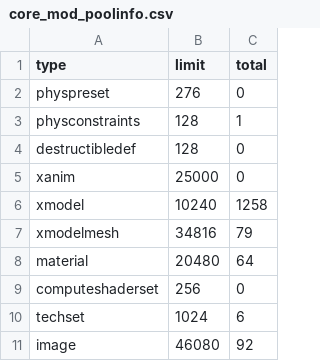
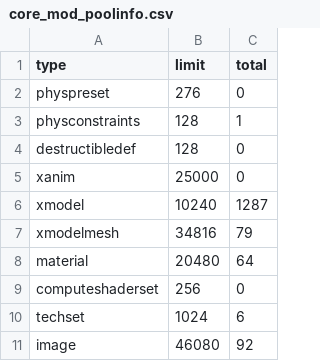
Before and after one commit to Loyalists/NeptuniaBO3, a CSV file: modtools_src/mods/neptunia/zone_source/all/assetinfo/core_mod_poolinfo.csv, drawn as a sheet; only a part is shown.

```diff
--- a/modtools_src/mods/neptunia/zone_source/all/assetinfo/core_mod_poolinfo.csv
+++ b/modtools_src/mods/neptunia/zone_source/all/assetinfo/core_mod_poolinfo.csv
@@ -5,3 +5,3 @@ destructibledef,128,0
 xanim,25000,0
-xmodel,10240,1258
+xmodel,10240,1287
 xmodelmesh,34816,79
```
Also changed, not shown: modtools_src/mods/neptunia/zone_source/all/assetinfo/core_mod.csv, modtools_src/mods/neptunia/zone_source/all/assetinfo/core_mod_xmodel.csv, 3 other files.
